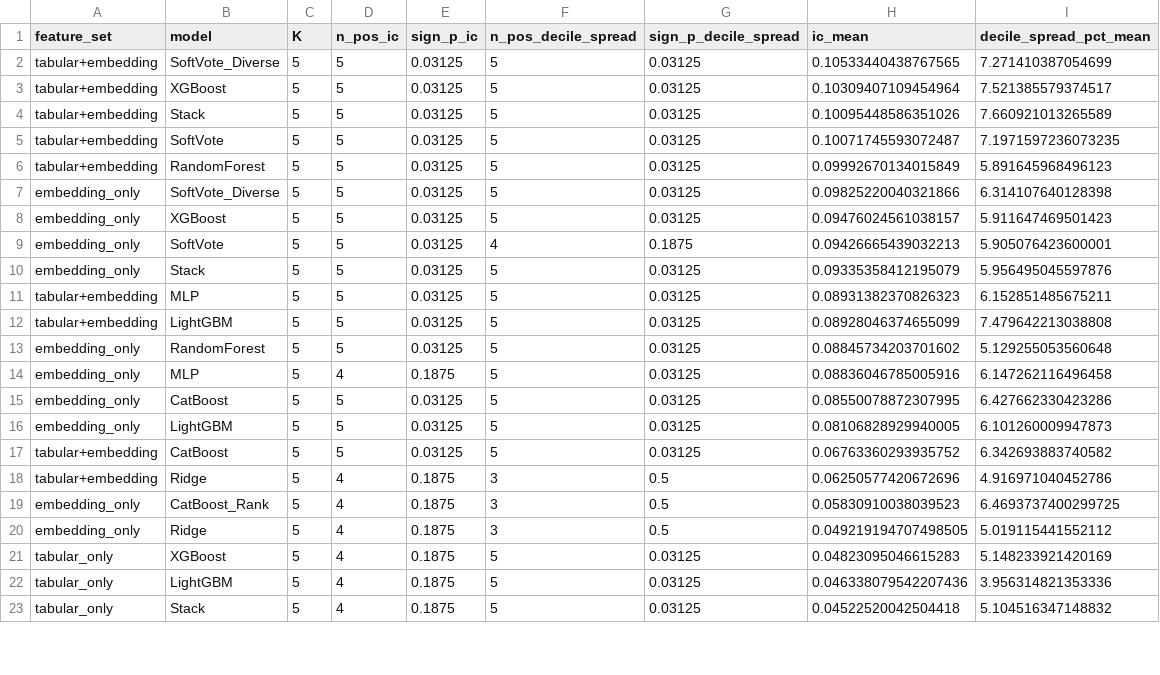
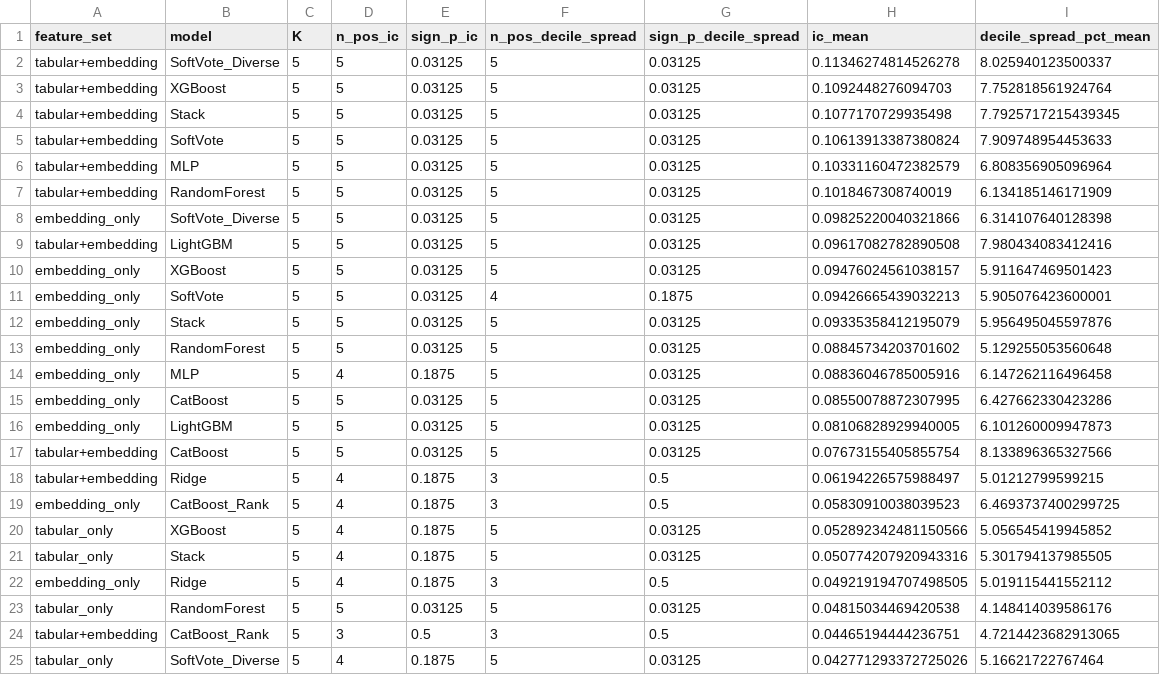
Before and after one commit to Manuel-Rucker01/BDA-P1, a CSV file: ExploitationZone/sign_tests.csv, drawn as a sheet; only a part is shown; the diff covers the shown part only.

```diff
--- a/ExploitationZone/sign_tests.csv
+++ b/ExploitationZone/sign_tests.csv
@@ -1,8 +1,10 @@
 feature_set,model,K,n_pos_ic,sign_p_ic,n_pos_decile_spread,sign_p_decile_spread,ic_mean,decile_spread_pct_mean
-tabular+embedding,SoftVote_Diverse,5,5,0.03125,5,0.03125,0.10533440438767565,7.271410387054699
-tabular+embedding,XGBoost,5,5,0.03125,5,0.03125,0.10309407109454964,7.521385579374517
-tabular+embedding,Stack,5,5,0.03125,5,0.03125,0.10095448586351026,7.660921013265589
-tabular+embedding,SoftVote,5,5,0.03125,5,0.03125,0.10071745593072487,7.1971597236073235
-tabular+embedding,RandomForest,5,5,0.03125,5,0.03125,0.09992670134015849,5.891645968496123
+tabular+embedding,SoftVote_Diverse,5,5,0.03125,5,0.03125,0.11346274814526278,8.025940123500337
+tabular+embedding,XGBoost,5,5,0.03125,5,0.03125,0.1092448276094703,7.752818561924764
+tabular+embedding,Stack,5,5,0.03125,5,0.03125,0.1077170729935498,7.7925717215439345
+tabular+embedding,SoftVote,5,5,0.03125,5,0.03125,0.10613913387380824,7.909748954453633
+tabular+embedding,MLP,5,5,0.03125,5,0.03125,0.10331160472382579,6.808356905096964
+tabular+embedding,RandomForest,5,5,0.03125,5,0.03125,0.1018467308740019,6.134185146171909
 embedding_only,SoftVote_Diverse,5,5,0.03125,5,0.03125,0.09825220040321866,6.314107640128398
+tabular+embedding,LightGBM,5,5,0.03125,5,0.03125,0.09617082782890508,7.980434083412416
 embedding_only,XGBoost,5,5,0.03125,5,0.03125,0.09476024561038157,5.911647469501423
@@ -10,4 +12,2 @@ embedding_only,SoftVote,5,5,0.03125,4,0.1875,0.09426665439032213,5.9050764236000
 embedding_only,Stack,5,5,0.03125,5,0.03125,0.09335358412195079,5.956495045597876
-tabular+embedding,MLP,5,5,0.03125,5,0.03125,0.08931382370826323,6.152851485675211
-tabular+embedding,LightGBM,5,5,0.03125,5,0.03125,0.08928046374655099,7.479642213038808
 embedding_only,RandomForest,5,5,0.03125,5,0.03125,0.08845734203701602,5.129255053560648
@@ -16,8 +16,10 @@ embedding_only,CatBoost,5,5,0.03125,5,0.03125,0.08550078872307995,6.427662330423
 embedding_only,LightGBM,5,5,0.03125,5,0.03125,0.08106828929940005,6.101260009947873
-tabular+embedding,CatBoost,5,5,0.03125,5,0.03125,0.06763360293935752,6.342693883740582
-tabular+embedding,Ridge,5,4,0.1875,3,0.5,0.06250577420672696,4.916971040452786
+tabular+embedding,CatBoost,5,5,0.03125,5,0.03125,0.07673155405855754,8.133896365327566
+tabular+embedding,Ridge,5,4,0.1875,3,0.5,0.06194226575988497,5.01212799599215
 embedding_only,CatBoost_Rank,5,4,0.1875,3,0.5,0.05830910038039523,6.4693737400299725
+tabular_only,XGBoost,5,4,0.1875,5,0.03125,0.052892342481150566,5.056545419945852
+tabular_only,Stack,5,4,0.1875,5,0.03125,0.050774207920943316,5.301794137985505
 embedding_only,Ridge,5,4,0.1875,3,0.5,0.049219194707498505,5.019115441552112
-tabular_only,XGBoost,5,4,0.1875,5,0.03125,0.04823095046615283,5.148233921420169
-tabular_only,LightGBM,5,4,0.1875,5,0.03125,0.046338079542207436,3.956314821353336
-tabular_only,Stack,5,4,0.1875,5,0.03125,0.04522520042504418,5.104516347148832
+tabular_only,RandomForest,5,5,0.03125,5,0.03125,0.04815034469420538,4.148414039586176
+tabular+embedding,CatBoost_Rank,5,3,0.5,3,0.5,0.04465194444236751,4.7214423682913065
+tabular_only,SoftVote_Diverse,5,4,0.1875,5,0.03125,0.042771293372725026,5.16621722767464
```
Also changed, not shown: 3 added rows, 5 removed rows and 30 edited cells elsewhere in this file, ExploitationZone/oof_correlation_matrix.csv, ExploitationZone/pairwise_comparisons.csv, 5 other files.
